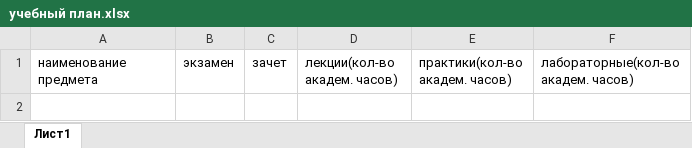
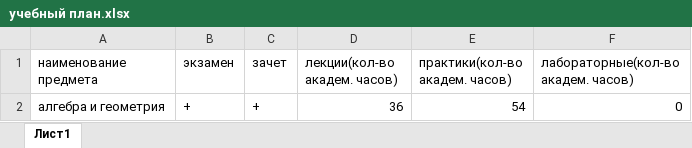
Before and after one commit to Kathy-Laip/graduate-work, an Excel workbook: documents/example_docs_uni/учебный план.xlsx, sheet Лист1, drawn as a sheet; values as stored, in another font and other column widths than the file's, no borders; the diff names each change by its address in the sheet, - before the commit and + after, or states it on an @@ line.

```diff
--- a/documents/example_docs_uni/учебный план.xlsx (sheet Лист1)
+++ b/documents/example_docs_uni/учебный план.xlsx (sheet Лист1)
+row 2: алгебра и геометрия | + | + | 36 | 54 | 0
```
Also changed, not shown: 4 other files.
